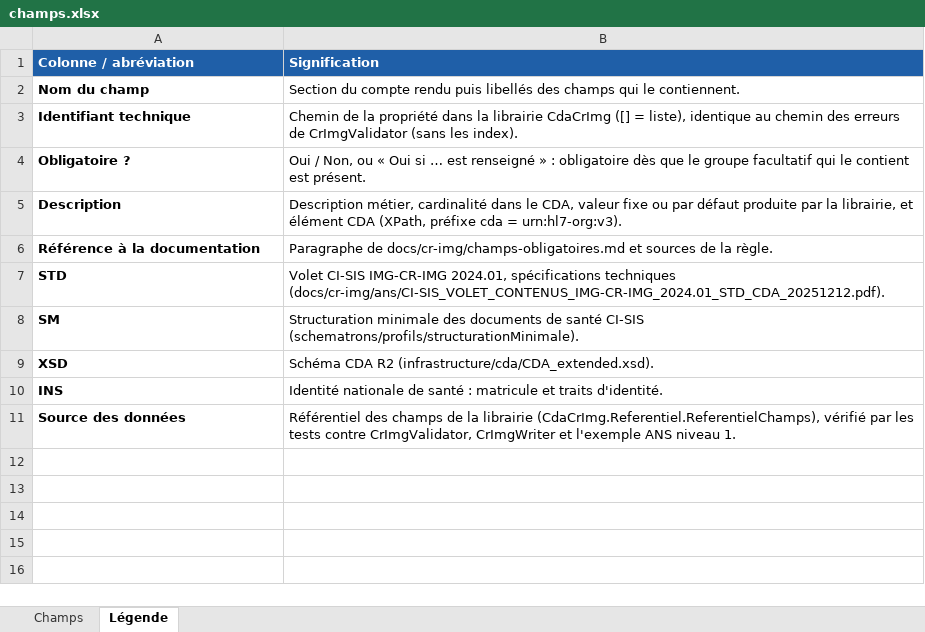
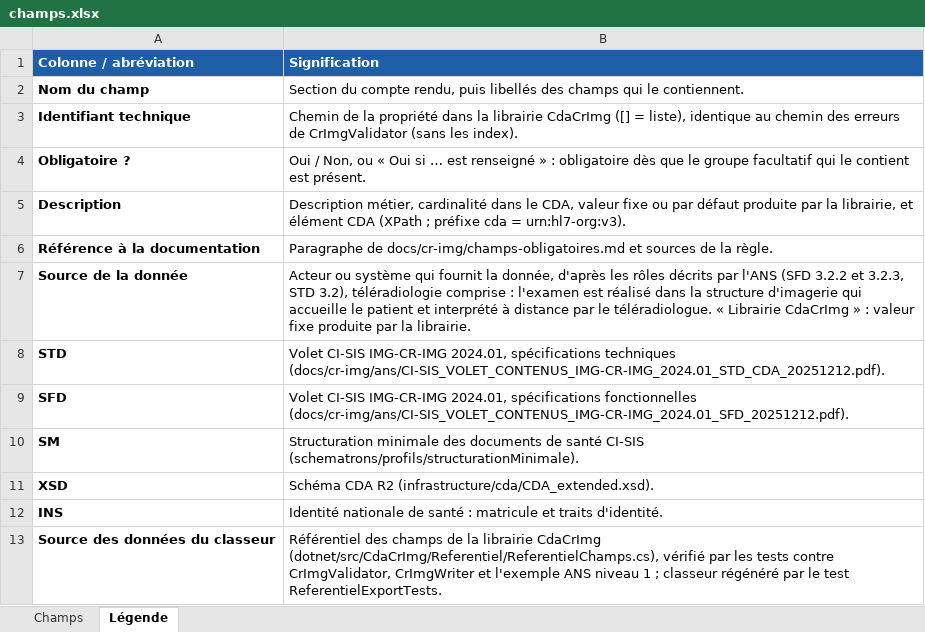
Before and after one commit to tmarignier/ans-cda, an Excel workbook: docs/cr-img/champs.xlsx, sheet Légende, drawn as a sheet; values as stored, in another font and other column widths than the file's, no borders; removed rows and columns are numbered as before the commit, all else as after; the diff names each change by its address in the sheet, - before the commit and + after, or states it on an @@ line.

```diff
--- a/docs/cr-img/champs.xlsx (sheet Légende)
+++ b/docs/cr-img/champs.xlsx (sheet Légende)
-B2 (Signification): …du compte rendu puis libellés…
+B2 (Signification): …du compte rendu, puis libellés…
-B5 (Signification): …élément CDA (XPath, préfixe cda…
+B5 (Signification): …élément CDA (XPath ; préfixe cda…
+row 7: Source de la donnée | Acteur ou système qui fournit la donnée, d'après les rôles décrits par l'ANS (SFD 3.2.2 et 3.2.3, STD 3.2), téléradiologie comprise : l'examen est réalisé dans la structure d'imagerie qui accueille le patient et interprété à distance par le téléradiologue. « Librairie CdaCrImg » : valeur fixe produite par la librairie.
+row 9: SFD | Volet CI-SIS IMG-CR-IMG 2024.01, spécifications fonctionnelles (docs/cr-img/ans/CI-SIS_VOLET_CONTENUS_IMG-CR-IMG_2024.01_SFD_20251212.pdf).
-row 11: Source des données | Référentiel des champs de la librairie (CdaCrImg.Referentiel.ReferentielChamps), vérifié par les tests contre CrImgValidator, CrImgWriter et l'exemple ANS niveau 1.
+row 13: Source des données du classeur | Référentiel des champs de la librairie CdaCrImg (dotnet/src/CdaCrImg/Referentiel/ReferentielChamps.cs), vérifié par les tests contre CrImgValidator, CrImgWriter et l'exemple ANS niveau 1 ; classeur régénéré par le test ReferentielExportTests.
```
Also changed, not shown: sheet Champs, 7 other files.
